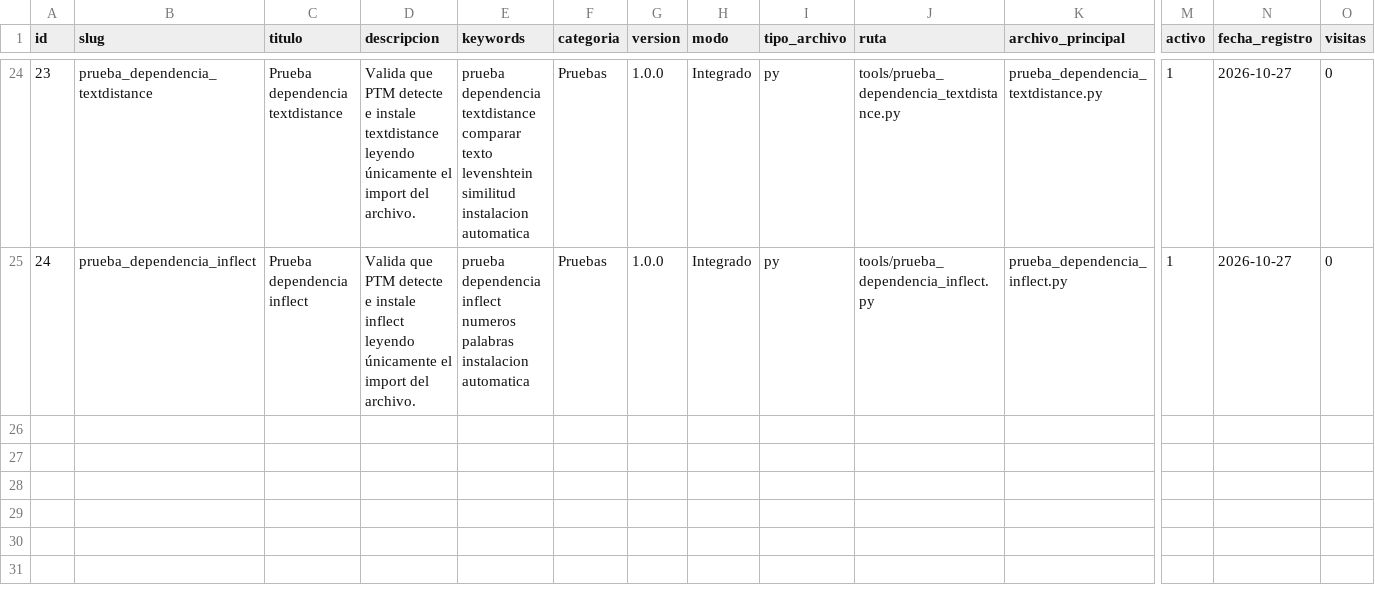
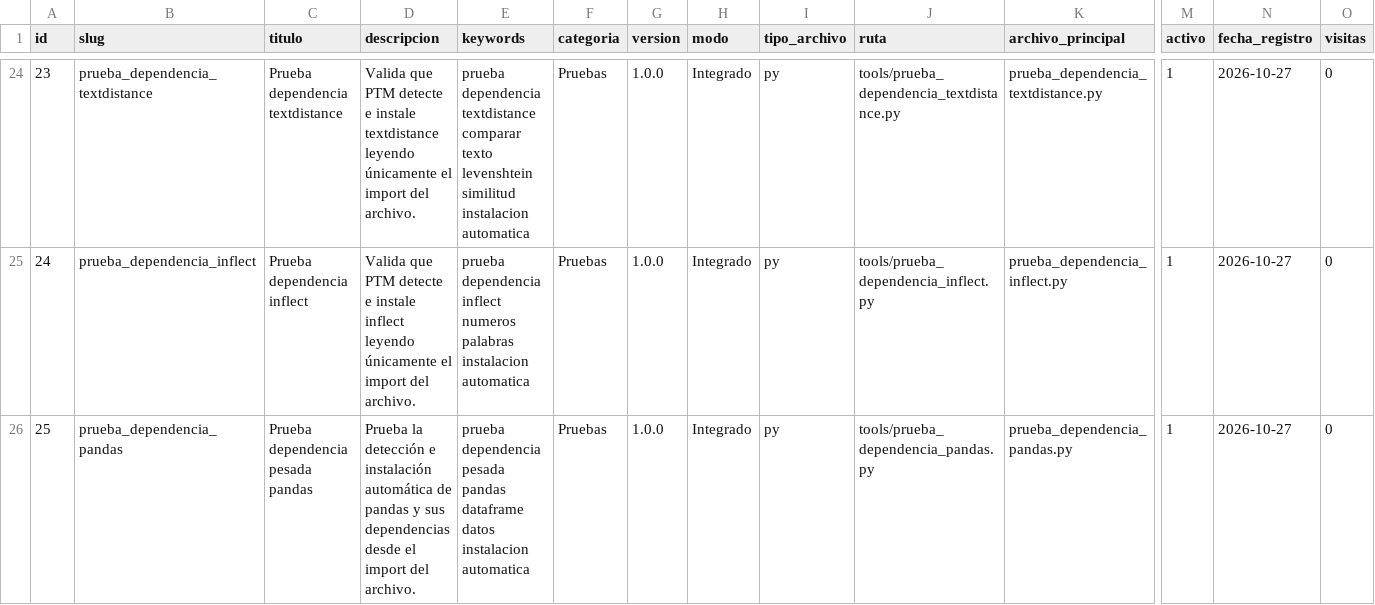
Before and after one commit to mobatfb/archmoba-config, a CSV file: PTM/guide.csv, drawn as a sheet; only a part is shown, gaps mark what is left out; rows hold the shown columns only; the diff names each change by its address in the sheet, - before the commit and + after, or states it on an @@ line.

Commit message:
Registrar prueba pesada pandas en guide.csv

```diff
--- a/PTM/guide.csv
+++ b/PTM/guide.csv
+row 26: 25 | prueba_dependencia_pandas | Prueba dependencia pesada pandas | Prueba la detección e instalación automática de pandas y sus dependencias desde el import del archivo. | prueba dependencia pesada pandas dataframe datos instalacion automatica | Pruebas | 1.0.0 | Integrado | py | tools/prueba_dependencia_pandas.py | prueba_dependencia_pandas.py | 1 | 2026-10-27 | 0
```
